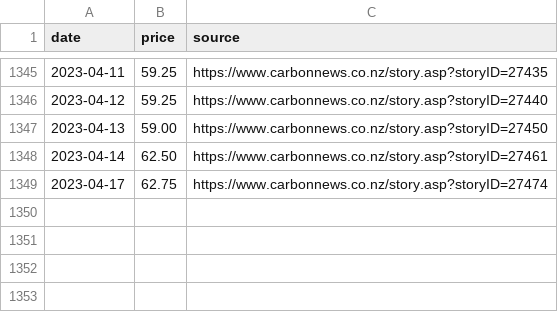
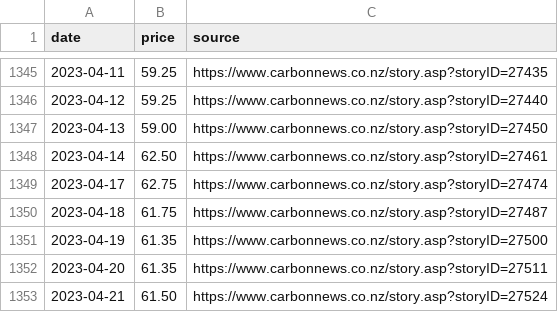
Before and after one commit to dmitrische/nzu-market, a CSV file: carbonnews-price.csv, drawn as a sheet; only a part is shown, gaps mark what is left out; the diff names each change by its address in the sheet, - before the commit and + after, or states it on an @@ line.

Commit message:
appended prices from this week

```diff
--- a/carbonnews-price.csv
+++ b/carbonnews-price.csv
+row 1350: 2023-04-18 | 61.75 | https://www.carbonnews.co.nz/story.asp?storyID=27487
+row 1351: 2023-04-19 | 61.35 | https://www.carbonnews.co.nz/story.asp?storyID=27500
+row 1352: 2023-04-20 | 61.35 | https://www.carbonnews.co.nz/story.asp?storyID=27511
+row 1353: 2023-04-21 | 61.50 | https://www.carbonnews.co.nz/story.asp?storyID=27524
```
Also changed, not shown: commtrade-price.csv.
